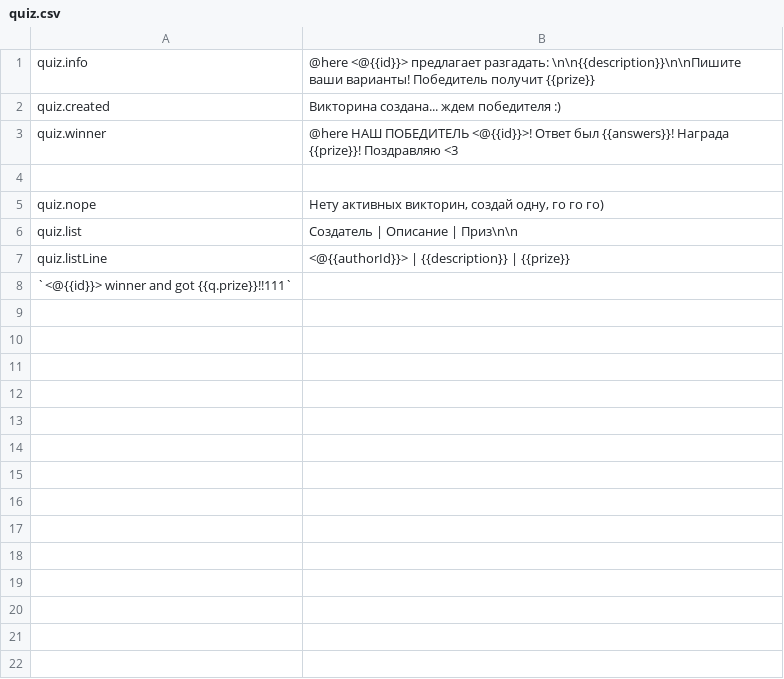
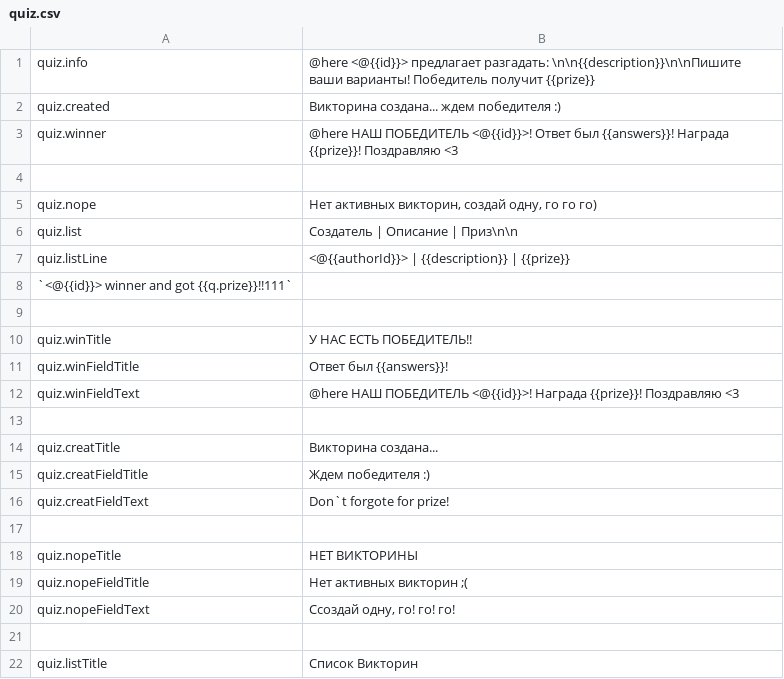
Before and after one commit to HyperLootProtocol/bot.hyperloot.net, a CSV file: i18n/ru/quiz.csv, drawn as a sheet.

```diff
--- a/i18n/ru/quiz.csv
+++ b/i18n/ru/quiz.csv
@@ -4,3 +4,3 @@ quiz.winner, "@here НАШ ПОБЕДИТЕЛЬ <@{{id}}>! Ответ был {{a
 ,
-quiz.nope, "Нету активных викторин, создай одну, го го го)"
+quiz.nope, "Нет активных викторин, создай одну, го го го)"
 quiz.list, "Создатель | Описание | Приз\n\n"
@@ -8 +8,15 @@ quiz.listLine, "<@{{authorId}}> | {{description}} | {{prize}}"
 `<@{{id}}> winner and got {{q.prize}}!!111`
+,
+quiz.winTitle, "У НАС ЕСТЬ ПОБЕДИТЕЛЬ!!"
+quiz.winFieldTitle, "Ответ был {{answers}}!"
+quiz.winFieldText, "@here НАШ ПОБЕДИТЕЛЬ <@{{id}}>! Награда {{prize}}! Поздравляю <3"
+,
+quiz.creatTitle, "Викторина создана..."
+quiz.creatFieldTitle, "Ждем победителя :)"
+quiz.creatFieldText, "Don`t forgote for prize!"
+,
+quiz.nopeTitle, "НЕТ ВИКТОРИНЫ"
+quiz.nopeFieldTitle, "Нет активных викторин ;("
+quiz.nopeFieldText, "Cсоздай одну, го! го! го!"
+,
+quiz.listTitle, "Список Викторин"
```
Also changed, not shown: i18n/en/quiz.csv, 1 other file.
